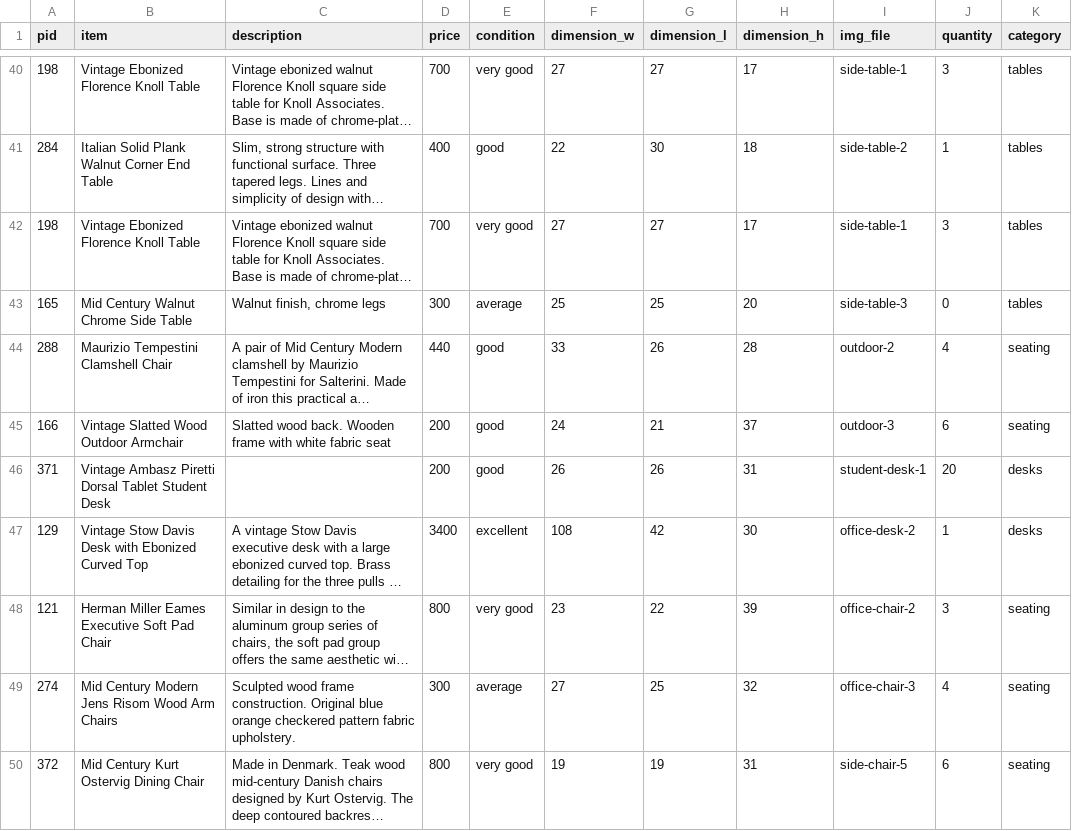
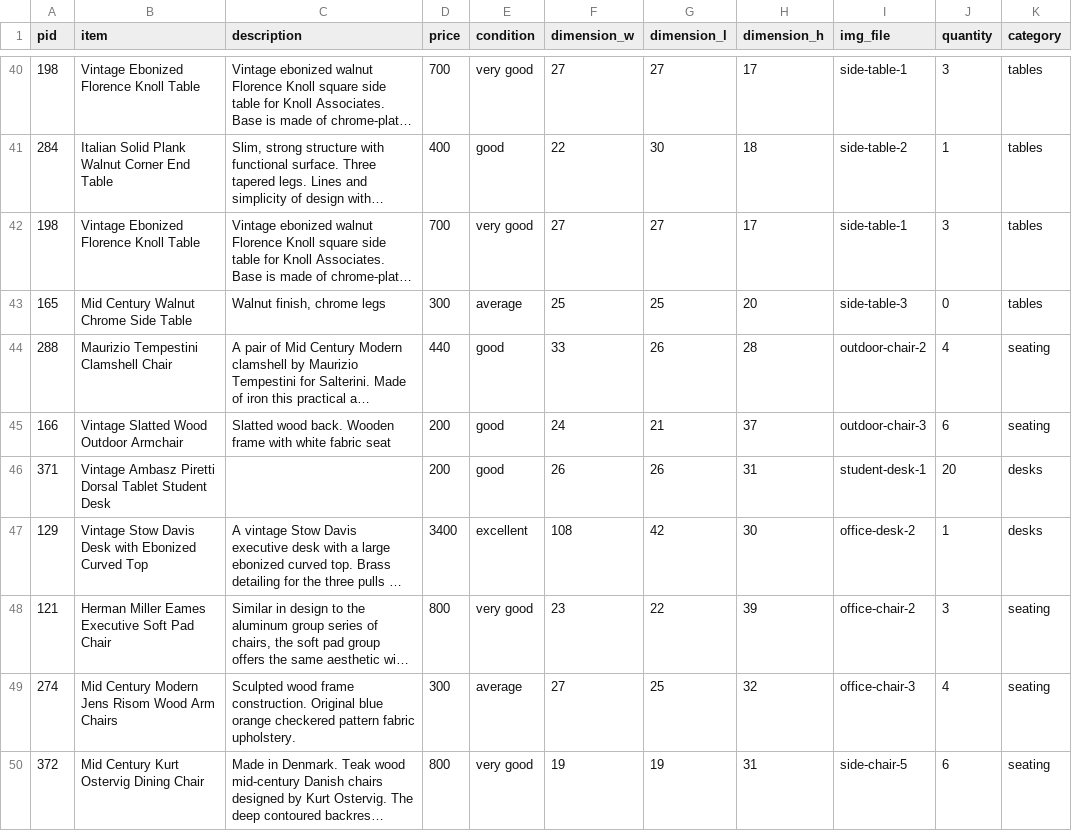
Before and after one commit to ctneal91/Mallory, a CSV file: mf_inventory.csv, drawn as a sheet; only a part is shown, gaps mark what is left out; long unchanged cells end in …; the diff names each change by its address in the sheet, - before the commit and + after, or states it on an @@ line.

```diff
--- a/mf_inventory.csv
+++ b/mf_inventory.csv
-I44 (img_file): outdoor-2
+I44 (img_file): outdoor-chair-2
-I45 (img_file): outdoor-3
+I45 (img_file): outdoor-chair-3
```
Also changed, not shown: 7 other files.
